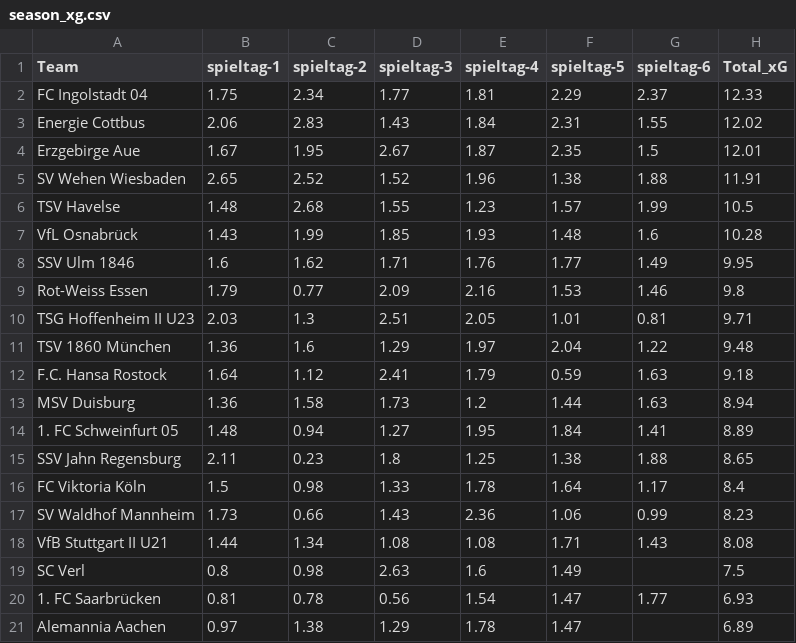
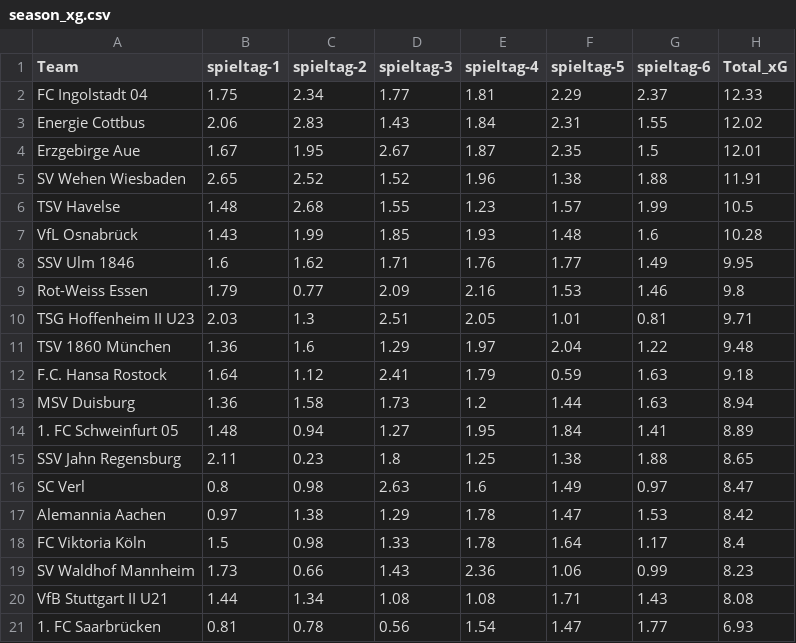
Before and after one commit to john-mark-s/dritte-liga-table-of-justice, a CSV file: data/footystats/season_xg.csv, drawn as a sheet.

```diff
--- a/data/footystats/season_xg.csv
+++ b/data/footystats/season_xg.csv
@@ -15,2 +15,4 @@ MSV Duisburg,1.36,1.58,1.73,1.2,1.44,1.63,8.94
 SSV Jahn Regensburg,2.11,0.23,1.8,1.25,1.38,1.88,8.65
+SC Verl,0.8,0.98,2.63,1.6,1.49,0.97,8.47
+Alemannia Aachen,0.97,1.38,1.29,1.78,1.47,1.53,8.42
 FC Viktoria Köln,1.5,0.98,1.33,1.78,1.64,1.17,8.4
@@ -18,4 +20,2 @@ SV Waldhof Mannheim,1.73,0.66,1.43,2.36,1.06,0.99,8.23
 VfB Stuttgart II U21,1.44,1.34,1.08,1.08,1.71,1.43,8.08
-SC Verl,0.8,0.98,2.63,1.6,1.49,,7.5
 1. FC Saarbrücken,0.81,0.78,0.56,1.54,1.47,1.77,6.93
-Alemannia Aachen,0.97,1.38,1.29,1.78,1.47,,6.89
```
Also changed, not shown: data/footystats/footystats_3liga-fixtures_spieltag-6_xg.csv, data/footystats/footystats_3liga-fixtures_spieltag-6_xp.csv, 5 other files.
